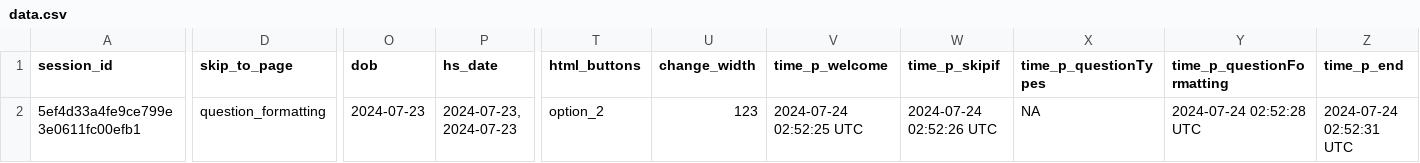
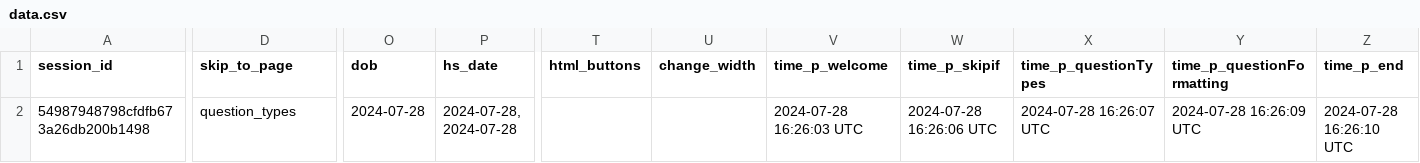
Before and after one commit to surveydown-dev/demo-question-types, a CSV file: data.csv, drawn as a sheet; only a part is shown, gaps mark what is left out; the diff covers the shown part only; the diff names each change by its address in the sheet, - before the commit and + after, or states it on an @@ line.

```diff
--- a/data.csv
+++ b/data.csv
-A2 (session_id): 5ef4d33a4fe9ce799e3e0611fc00efb1
+A2 (session_id): 54987948798cfdfb673a26db200b1498
-D2 (skip_to_page): question_formatting
+D2 (skip_to_page): question_types
-O2 (dob): 2024-07-23
+O2 (dob): 2024-07-28
-P2 (hs_date): 2024-07-23, 2024-07-23
+P2 (hs_date): 2024-07-28, 2024-07-28
-T2 (html_buttons): option_2
+T2 (html_buttons): (empty)
-U2 (change_width): 123
+U2 (change_width): (empty)
-V2 (time_p_welcome): 2024-07-24 02:52:25 UTC
+V2 (time_p_welcome): 2024-07-28 16:26:03 UTC
-W2 (time_p_skipif): 2024-07-24 02:52:26 UTC
+W2 (time_p_skipif): 2024-07-28 16:26:06 UTC
-X2 (time_p_questionTypes): NA
+X2 (time_p_questionTypes): 2024-07-28 16:26:07 UTC
-Y2 (time_p_questionFormatting): 2024-07-24 02:52:28 UTC
+Y2 (time_p_questionFormatting): 2024-07-28 16:26:09 UTC
-Z2 (time_p_end): 2024-07-24 02:52:31 UTC
+Z2 (time_p_end): 2024-07-28 16:26:10 UTC
```
Also changed, not shown: 4 edited cells elsewhere in this file, 2 other files.
